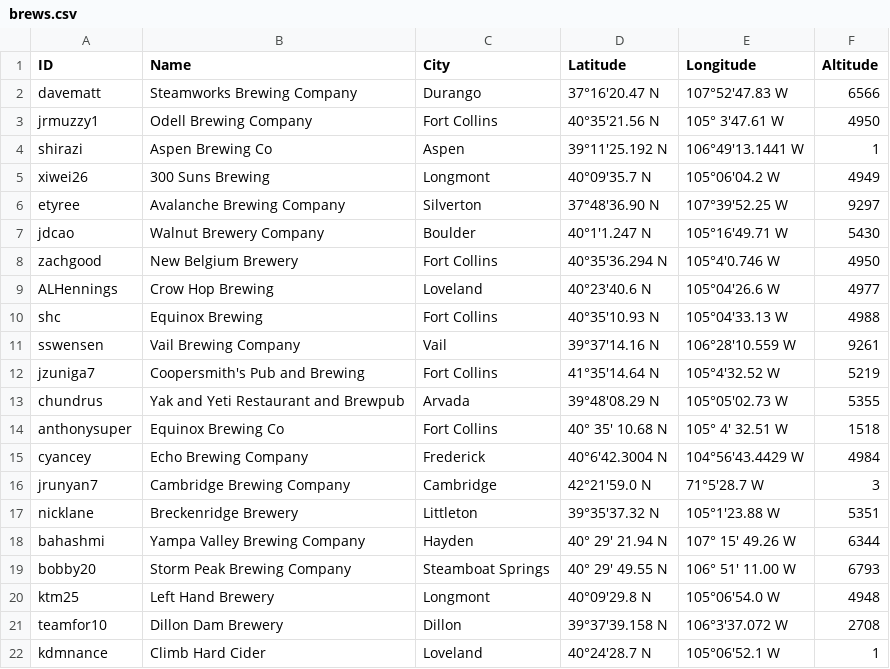
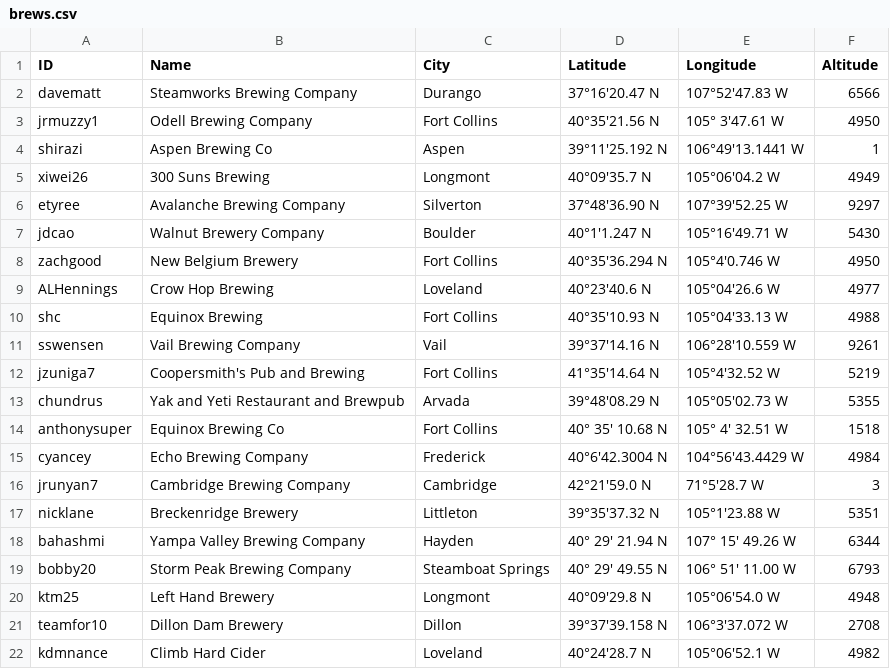
Before and after one commit to csu2017sp314/class, a CSV file: brews.csv, drawn as a sheet.

Commit message:
Altitude
Loveland's altitude but whatever

```diff
--- a/brews.csv
+++ b/brews.csv
@@ -21,2 +21,2 @@ ktm25,Left Hand Brewery,Longmont,40°09'29.8 N, 105°06'54.0 W,4948
 teamfor10,Dillon Dam Brewery,Dillon,39°37'39.158 N, 106°3'37.072 W,2708
-kdmnance,Climb Hard Cider,Loveland,40°24'28.7 N, 105°06'52.1 W,1
+kdmnance,Climb Hard Cider,Loveland,40°24'28.7 N, 105°06'52.1 W,4982
```
